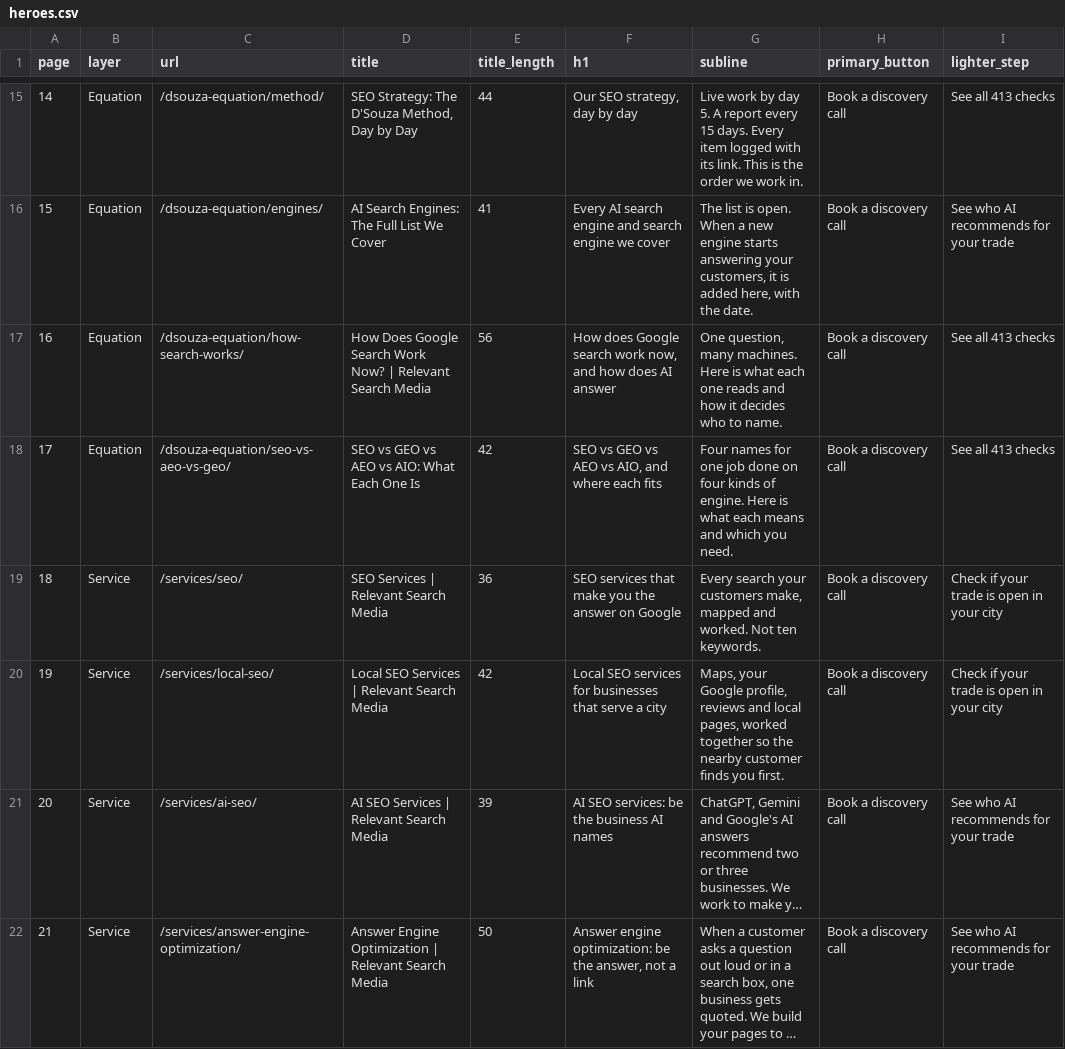
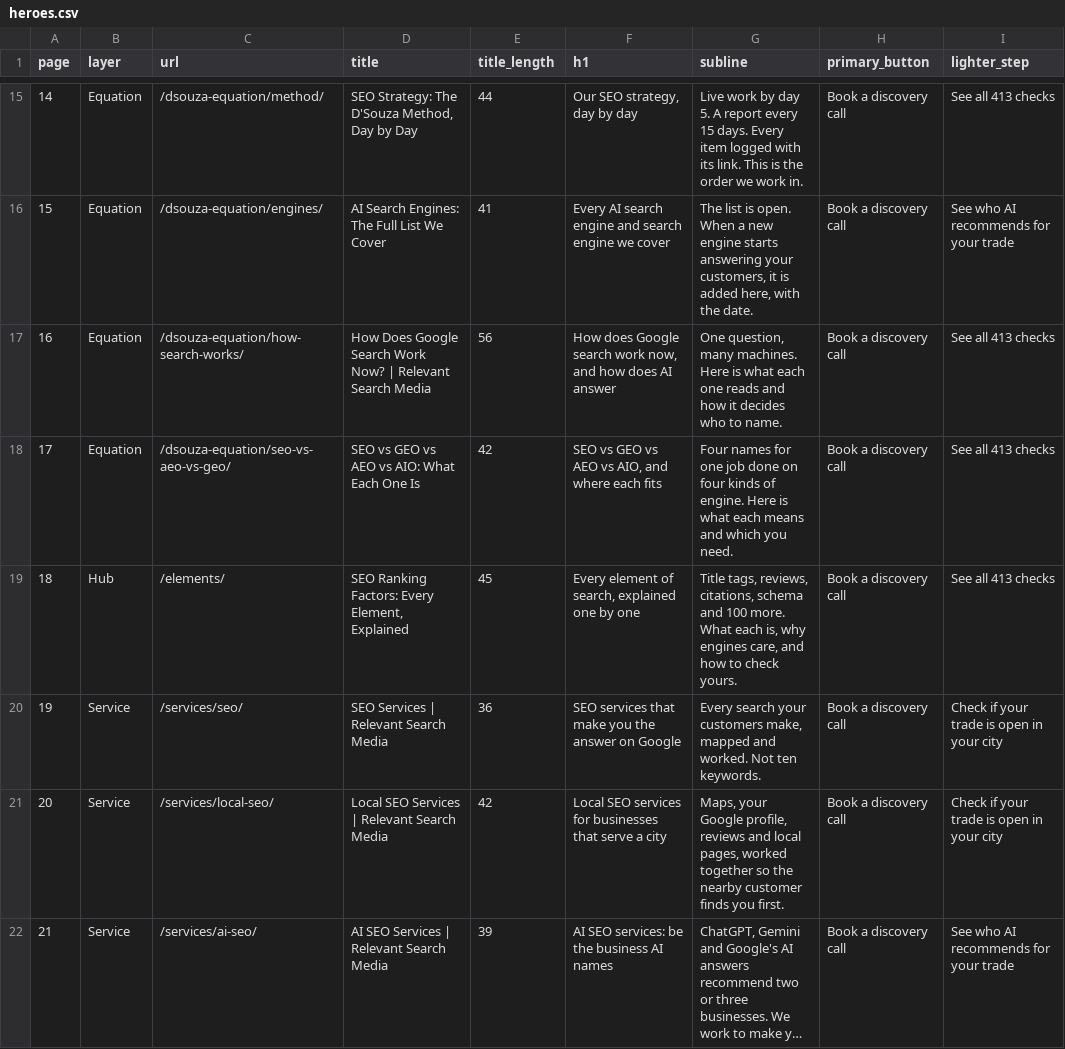
Before and after one commit to Thomas-RSM/rsm-engine, a CSV file: plan/08-blueprints/heroes.csv, drawn as a sheet; only a part is shown, gaps mark what is left out; the shorter side is filled out with more unchanged rows; long unchanged cells end in …; addresses are those after the commit; the diff names each change by its address in the sheet, - before the commit and + after, or states it on an @@ line.

```diff
--- a/plan/08-blueprints/heroes.csv
+++ b/plan/08-blueprints/heroes.csv
+row 19: 18 | Hub | /elements/ | SEO Ranking Factors: Every Element, Explained | 45 | Every element of search, explained one by one | Title tags, reviews, citations, schema and 100 more. What each is, why engines care, and how to check yours. | Book a discovery call | See all 413 checks
@@ column A (page) renumbered from row 20 down @@
```
Also changed, not shown: plan/04-architecture/site-map.csv, plan/05-keywords/keyword-map-v2.csv, 13 other files.
